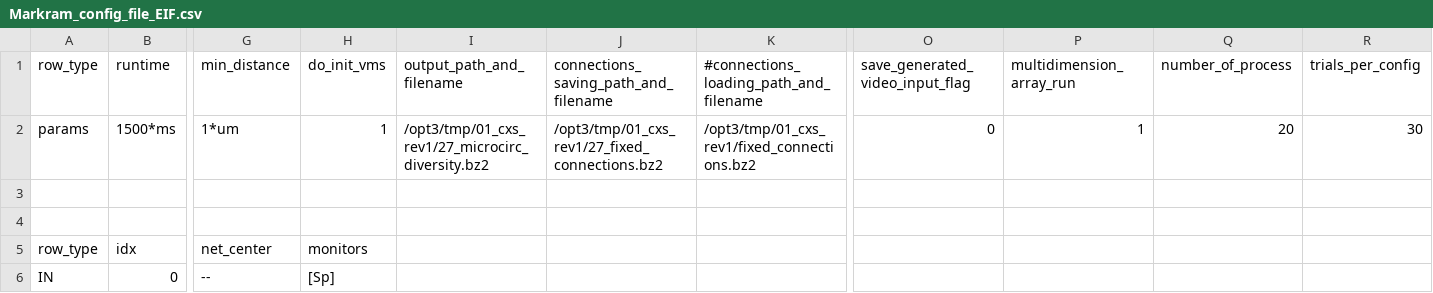
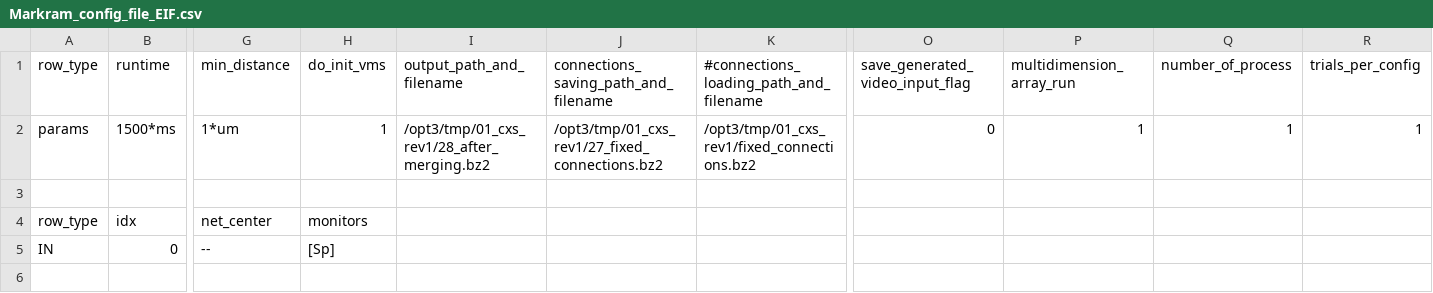
Before and after one commit to VisualNeuroscience-UH/CxSystem, a CSV file: config_files/Markram_config_file_EIF.csv, drawn as a sheet; only a part is shown, gaps mark what is left out; the shorter side is filled out with more unchanged rows; rows hold the shown columns only; the diff names each change by its address in the sheet, - before the commit and + after, or states it on an @@ line.

```diff
--- a/config_files/Markram_config_file_EIF.csv
+++ b/config_files/Markram_config_file_EIF.csv
-I2 (output_path_and_filename): /opt3/tmp/01_cxs_rev1/27_microcirc_diversity.bz2
+I2 (output_path_and_filename): /opt3/tmp/01_cxs_rev1/28_after_merging.bz2
-Q2 (number_of_process): 20
+Q2 (number_of_process): 1
-R2 (trials_per_config): 30
+R2 (trials_per_config): 1
-row 3: (empty)
```
Also changed, not shown: config_files/Physiological_Parameters_EIF.csv, 4 other files.
